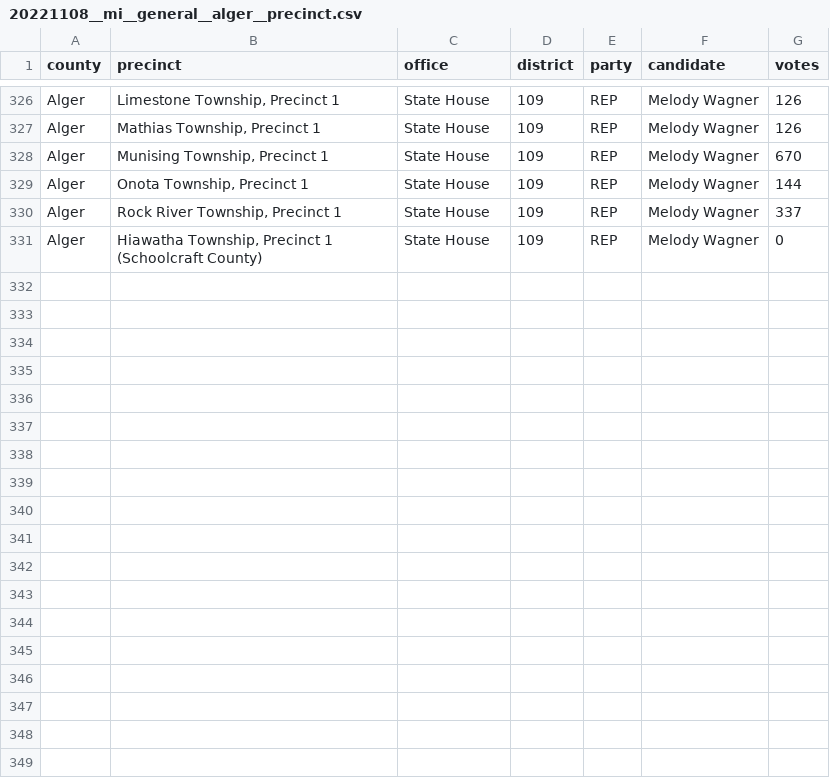
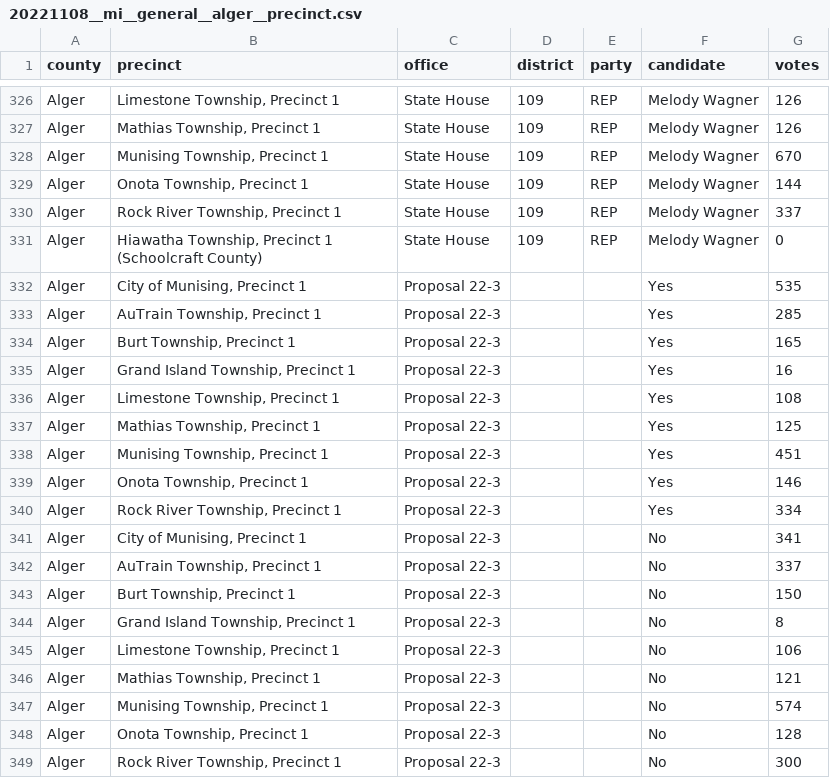
Before and after one commit to openelections/openelections-data-mi, a CSV file: 2022/counties/20221108__mi__general__alger__precinct.csv, drawn as a sheet; only a part is shown, gaps mark what is left out; the diff names each change by its address in the sheet, - before the commit and + after, or states it on an @@ line.

Commit message:
more proposal 22-3

```diff
--- a/2022/counties/20221108__mi__general__alger__precinct.csv
+++ b/2022/counties/20221108__mi__general__alger__precinct.csv
+row 332: Alger | City of Munising, Precinct 1 | Proposal 22-3 |  |  | Yes | 535
+row 333: Alger | AuTrain Township, Precinct 1 | Proposal 22-3 |  |  | Yes | 285
+row 334: Alger | Burt Township, Precinct 1 | Proposal 22-3 |  |  | Yes | 165
+row 335: Alger | Grand Island Township, Precinct 1 | Proposal 22-3 |  |  | Yes | 16
+row 336: Alger | Limestone Township, Precinct 1 | Proposal 22-3 |  |  | Yes | 108
+row 337: Alger | Mathias Township, Precinct 1 | Proposal 22-3 |  |  | Yes | 125
+row 338: Alger | Munising Township, Precinct 1 | Proposal 22-3 |  |  | Yes | 451
+row 339: Alger | Onota Township, Precinct 1 | Proposal 22-3 |  |  | Yes | 146
+row 340: Alger | Rock River Township, Precinct 1 | Proposal 22-3 |  |  | Yes | 334
+row 341: Alger | City of Munising, Precinct 1 | Proposal 22-3 |  |  | No | 341
+row 342: Alger | AuTrain Township, Precinct 1 | Proposal 22-3 |  |  | No | 337
+row 343: Alger | Burt Township, Precinct 1 | Proposal 22-3 |  |  | No | 150
+row 344: Alger | Grand Island Township, Precinct 1 | Proposal 22-3 |  |  | No | 8
+row 345: Alger | Limestone Township, Precinct 1 | Proposal 22-3 |  |  | No | 106
+row 346: Alger | Mathias Township, Precinct 1 | Proposal 22-3 |  |  | No | 121
+row 347: Alger | Munising Township, Precinct 1 | Proposal 22-3 |  |  | No | 574
+row 348: Alger | Onota Township, Precinct 1 | Proposal 22-3 |  |  | No | 128
+row 349: Alger | Rock River Township, Precinct 1 | Proposal 22-3 |  |  | No | 300
```
Also changed, not shown: 1 other file.
